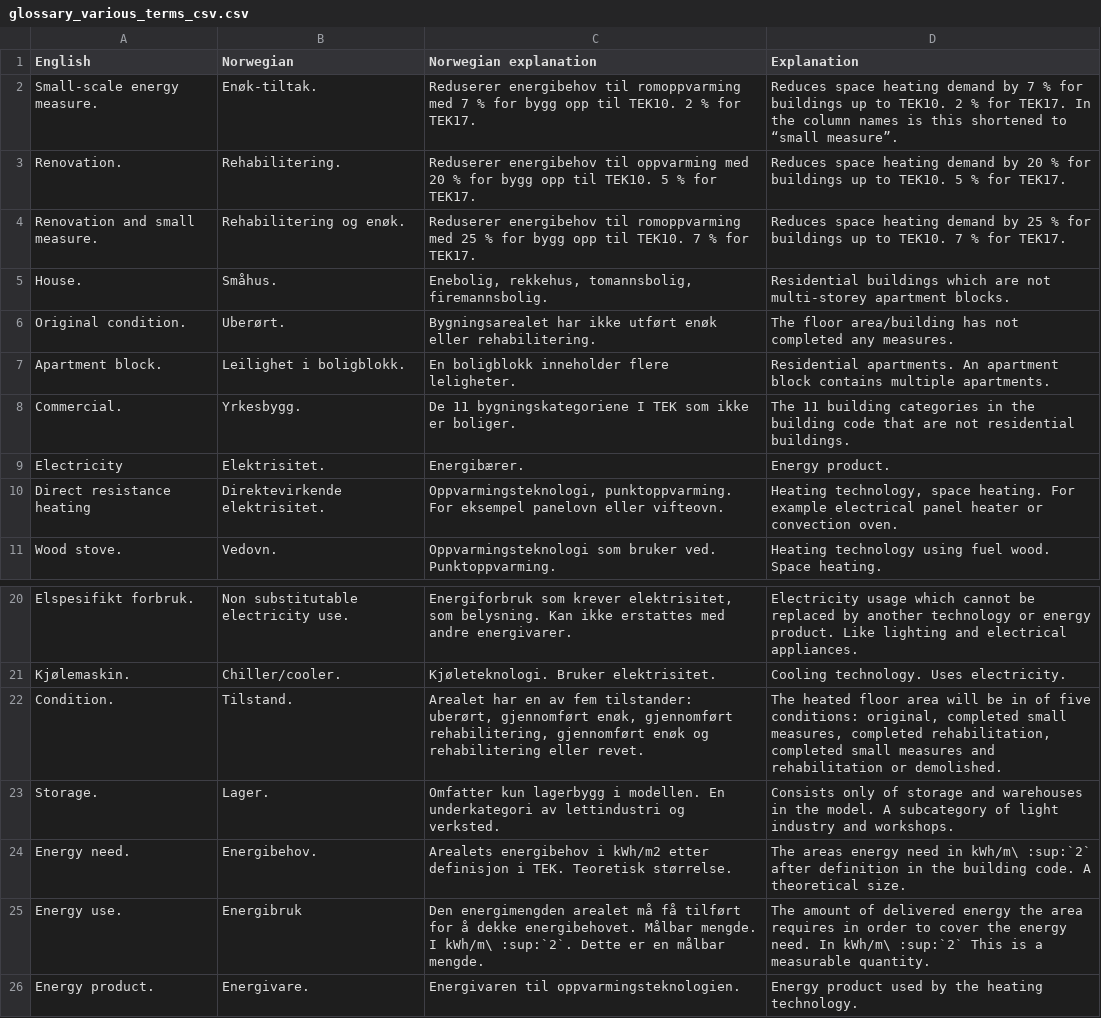
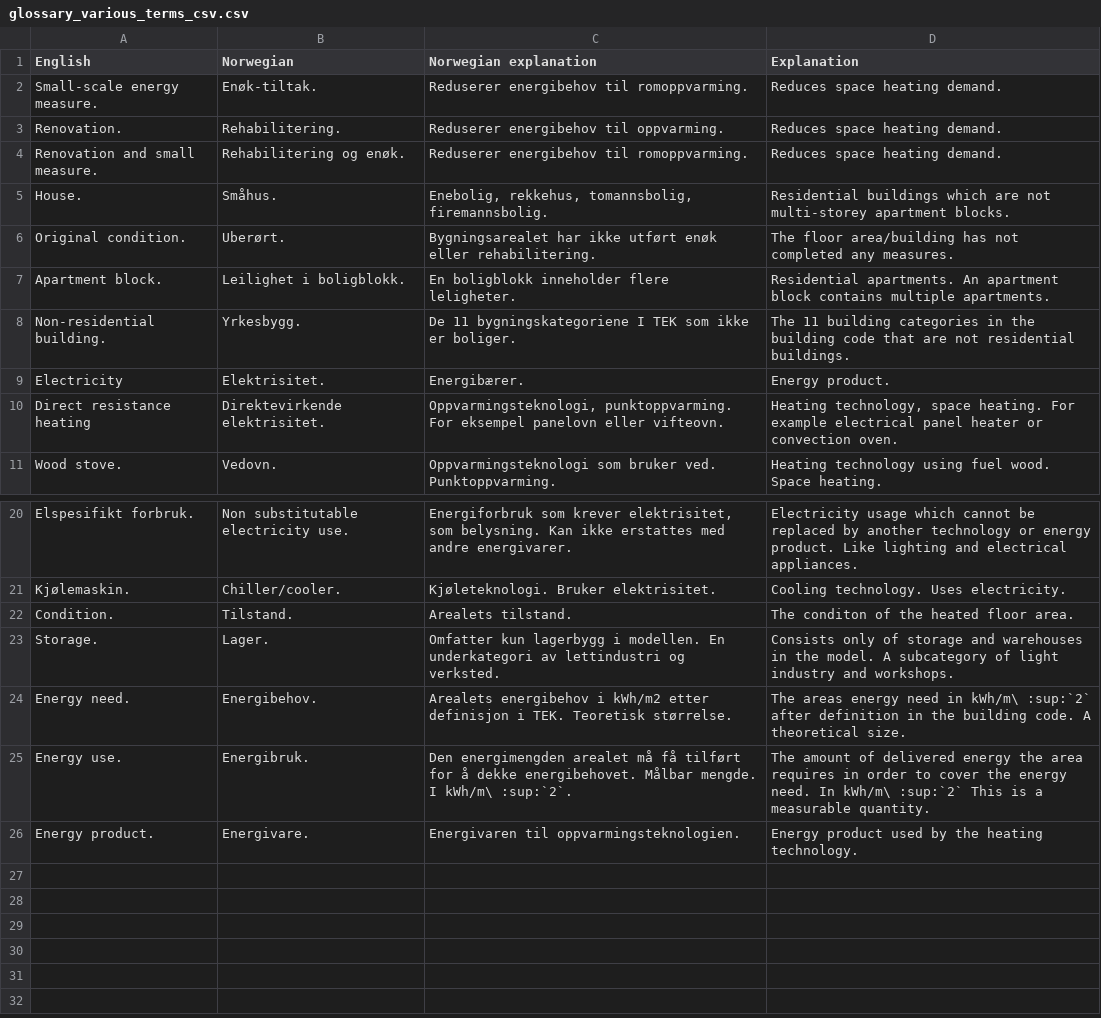
Before and after one commit to NVE/ebm, a CSV file: docs/source/tables/glossary_various_terms_csv.csv, drawn as a sheet; only a part is shown, gaps mark what is left out.

Commit message:
fixed header and glossary table

```diff
--- a/docs/source/tables/glossary_various_terms_csv.csv
+++ b/docs/source/tables/glossary_various_terms_csv.csv
@@ -1,5 +1,5 @@
 English;Norwegian;Norwegian explanation;Explanation
-Small-scale energy measure.;Enøk-tiltak.;Reduserer energibehov til romoppvarming med 7 % for bygg opp til TEK10. 2 % for TEK17.;Reduces space heating demand by 7 % for buildings up to TEK10. 2 % for TEK17. In the column names is this shortened to “small measure”.
-Renovation.;Rehabilitering.;Reduserer energibehov til oppvarming med 20 % for bygg opp til TEK10. 5 % for TEK17.;Reduces space heating demand by 20 % for buildings up to TEK10. 5 % for TEK17.
-Renovation and small measure.;Rehabilitering og enøk.;Reduserer energibehov til romoppvarming med 25 % for bygg opp til TEK10. 7 % for TEK17.;Reduces space heating demand by 25 % for buildings up to TEK10. 7 % for TEK17.
+Small-scale energy measure.;Enøk-tiltak.;Reduserer energibehov til romoppvarming.;Reduces space heating demand.
+Renovation.;Rehabilitering.;Reduserer energibehov til oppvarming.;Reduces space heating demand.
+Renovation and small measure.;Rehabilitering og enøk.;Reduserer energibehov til romoppvarming.;Reduces space heating demand.
 House.;Småhus.;Enebolig, rekkehus, tomannsbolig, firemannsbolig.;Residential buildings which are not multi-storey apartment blocks.
@@ -7,3 +7,3 @@ Original condition.;Uberørt.;Bygningsarealet har ikke utført enøk eller rehab
 Apartment block.;Leilighet i boligblokk.;En boligblokk inneholder flere leligheter.;Residential apartments. An apartment block contains multiple apartments.
-Commercial.;Yrkesbygg.;De 11 bygningskategoriene I TEK som ikke er boliger. ;The 11 building categories in the building code that are not residential buildings.
+Non-residential building.;Yrkesbygg.;De 11 bygningskategoriene I TEK som ikke er boliger. ;The 11 building categories in the building code that are not residential buildings.
 Electricity;Elektrisitet.;Energibærer. ;Energy product.
@@ -21,6 +21,6 @@ Elspesifikt forbruk.;Non substitutable electricity use.;Energiforbruk som krever
 Kjølemaskin.;Chiller/cooler.;Kjøleteknologi. Bruker elektrisitet. ;Cooling technology. Uses electricity.
-Condition.;Tilstand.;Arealet har en av fem tilstander: uberørt, gjennomført enøk, gjennomført rehabilitering, gjennomført enøk og rehabilitering eller revet.;The heated floor area will be in of five conditions: original, completed small measures, completed rehabilitation, completed small measures and rehabilitation or demolished.
+Condition.;Tilstand.;Arealets tilstand. ;The conditon of the heated floor area.
 Storage.;Lager.;Omfatter kun lagerbygg i modellen. En underkategori av lettindustri og verksted. ;Consists only of storage and warehouses in the model. A subcategory of light industry and workshops.
 Energy need.;Energibehov.;Arealets energibehov i kWh/m2 etter definisjon i TEK. Teoretisk størrelse.;The areas energy need in kWh/m\ :sup:`2` after definition in the building code. A theoretical size.
-Energy use.;Energibruk ;Den energimengden arealet må få tilført for å dekke energibehovet. Målbar mengde. I kWh/m\ :sup:`2`. Dette er en målbar mengde. ;The amount of delivered energy the area requires in order to cover the energy need. In kWh/m\ :sup:`2` This is a measurable quantity.
+Energy use.;Energibruk.;Den energimengden arealet må få tilført for å dekke energibehovet. Målbar mengde. I kWh/m\ :sup:`2`.;The amount of delivered energy the area requires in order to cover the energy need. In kWh/m\ :sup:`2` This is a measurable quantity.
 Energy product.;Energivare.;Energivaren til oppvarmingsteknologien. ;Energy product used by the heating technology.
```
Also changed, not shown: 1 other file.
